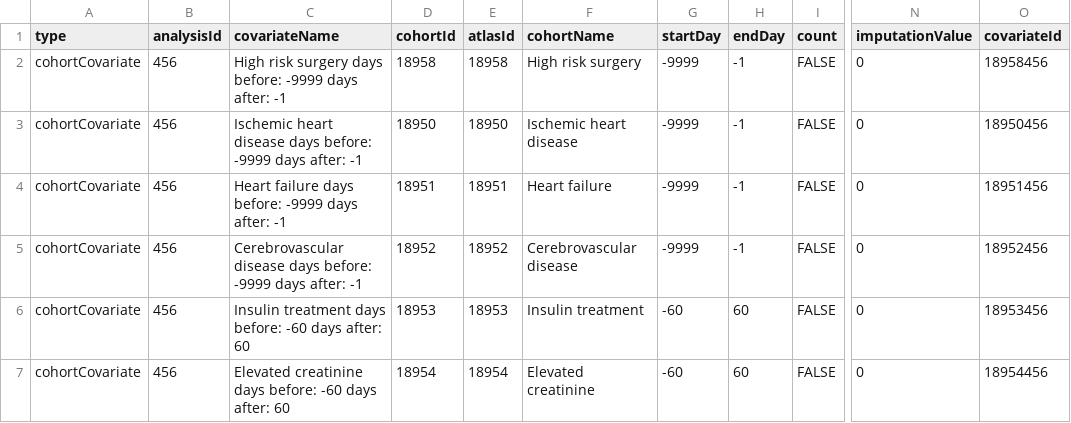
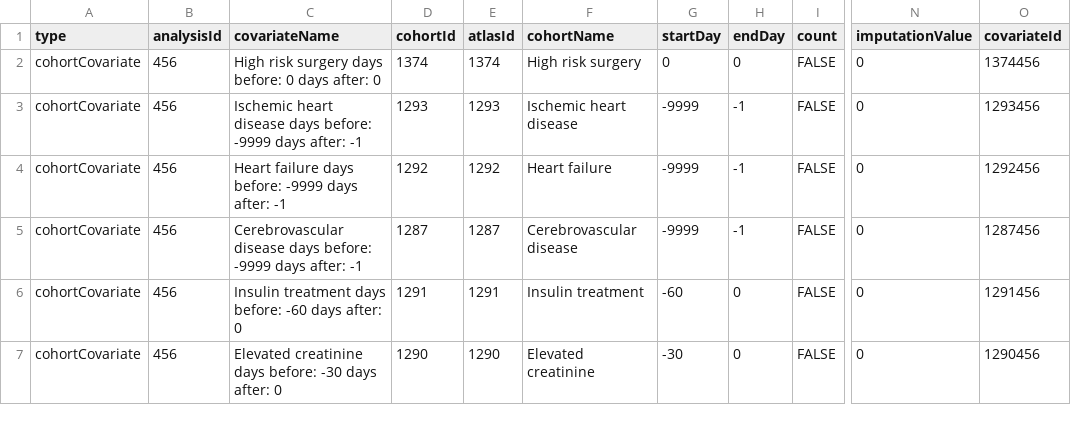
Before and after one commit to ohdsi-studies/RCRI, a CSV file: inst/settings/rcri_with_creatinine_model.csv, drawn as a sheet; only a part is shown, gaps mark what is left out; the diff names each change by its address in the sheet, - before the commit and + after, or states it on an @@ line.

```diff
--- a/inst/settings/rcri_with_creatinine_model.csv
+++ b/inst/settings/rcri_with_creatinine_model.csv
-C2 (covariateName): …days before: -9999 days after: -1
+C2 (covariateName): …days before: 0 days after: 0
-D2 (cohortId): 18958
+D2 (cohortId): 1374
-E2 (atlasId): 18958
+E2 (atlasId): 1374
-G2 (startDay): -9999
+G2 (startDay): 0
-H2 (endDay): -1
+H2 (endDay): 0
-O2 (covariateId): 18958456
+O2 (covariateId): 1374456
-D3 (cohortId): 18950
+D3 (cohortId): 1293
-E3 (atlasId): 18950
+E3 (atlasId): 1293
-O3 (covariateId): 18950456
+O3 (covariateId): 1293456
-D4 (cohortId): 18951
+D4 (cohortId): 1292
-E4 (atlasId): 18951
+E4 (atlasId): 1292
-O4 (covariateId): 18951456
+O4 (covariateId): 1292456
-D5 (cohortId): 18952
+D5 (cohortId): 1287
-E5 (atlasId): 18952
+E5 (atlasId): 1287
-O5 (covariateId): 18952456
+O5 (covariateId): 1287456
-C6 (covariateName): …days after: 60
+C6 (covariateName): …days after: 0
-D6 (cohortId): 18953
+D6 (cohortId): 1291
-E6 (atlasId): 18953
+E6 (atlasId): 1291
-H6:H7 (endDay): 60
+H6:H7 (endDay): 0
-O6 (covariateId): 18953456
+O6 (covariateId): 1291456
-C7 (covariateName): …days before: -60 days after: 60
+C7 (covariateName): …days before: -30 days after: 0
-D7 (cohortId): 18954
+D7 (cohortId): 1290
-E7 (atlasId): 18954
+E7 (atlasId): 1290
-G7 (startDay): -60
+G7 (startDay): -30
-O7 (covariateId): 18954456
+O7 (covariateId): 1290456
```
Also changed, not shown: inst/settings/CohortsToCreate.csv, inst/settings/CustomCovariates.csv, 29 other files.
